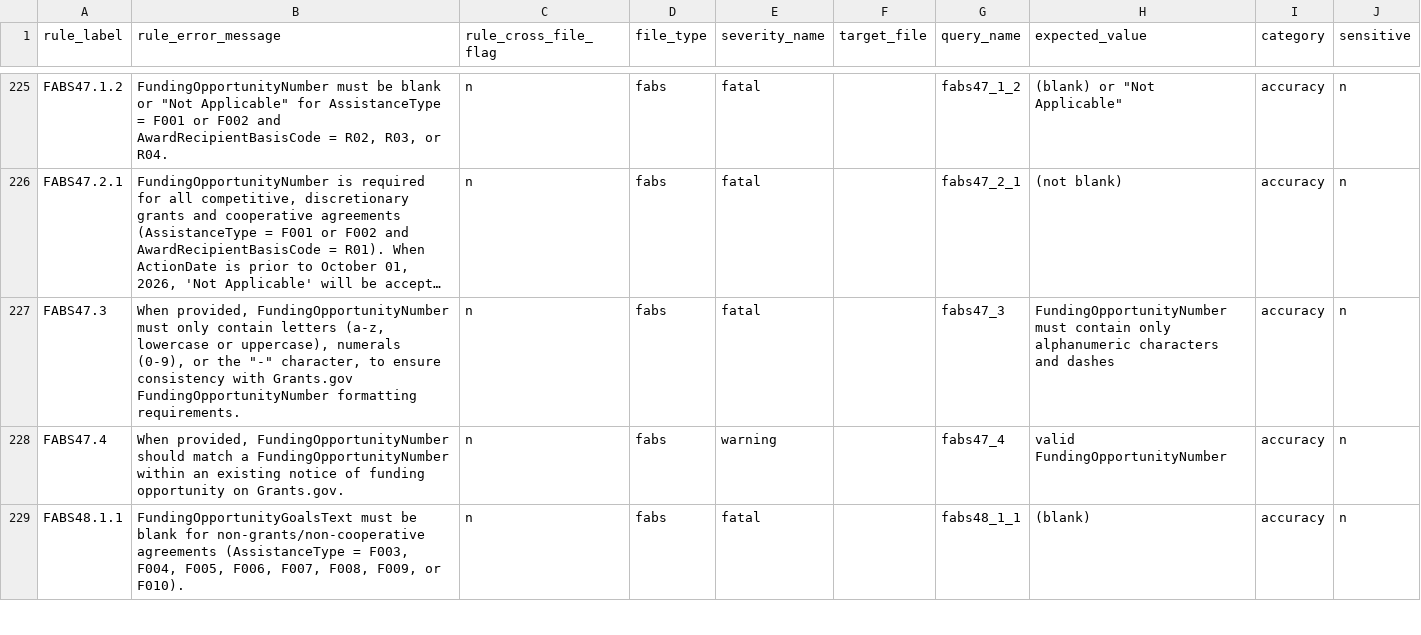
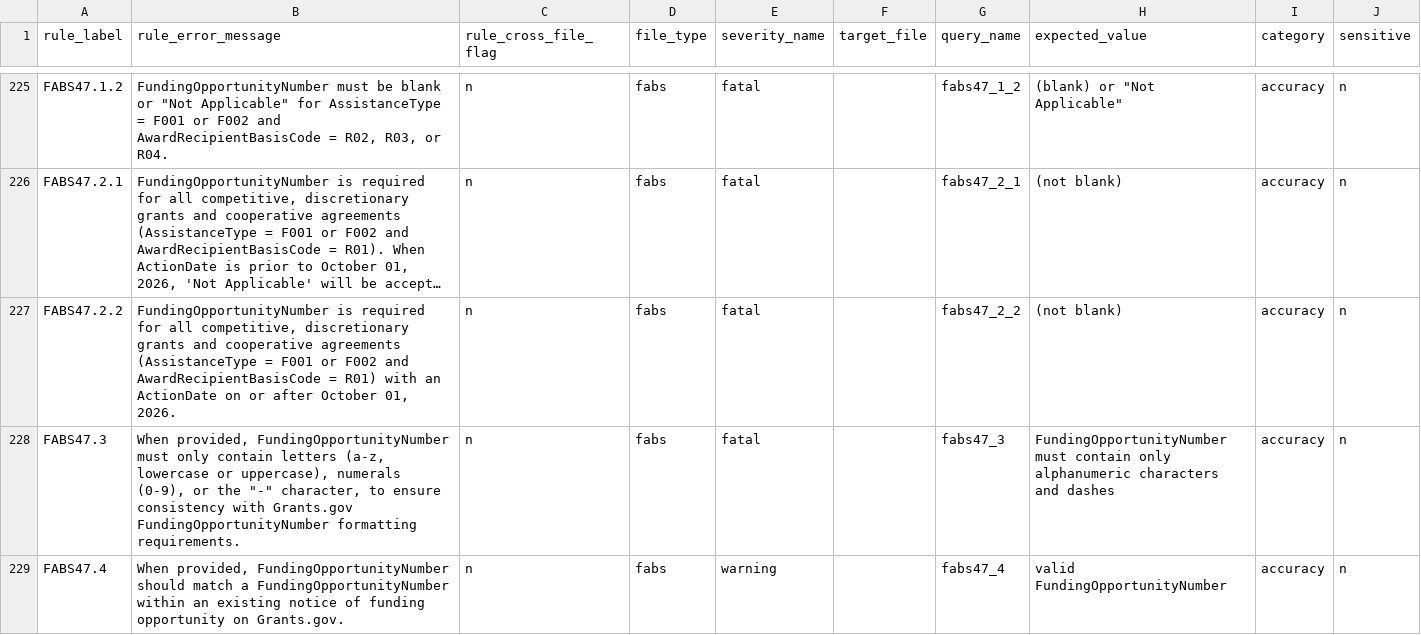
Before and after one commit to fedspendingtransparency/data-act-broker-backend, a CSV file: dataactvalidator/config/sqlrules/sqlRules.csv, drawn as a sheet; only a part is shown, gaps mark what is left out; the shorter side is filled out with more unchanged rows; long unchanged cells end in …; the diff covers the shown part only; the diff names each change by its address in the sheet, - before the commit and + after, or states it on an @@ line.

Commit message:
Adding new rules to sqlrules

```diff
--- a/dataactvalidator/config/sqlrules/sqlRules.csv
+++ b/dataactvalidator/config/sqlrules/sqlRules.csv
+row 227: FABS47.2.2 | FundingOpportunityNumber is required for all competitive, discretionary grants and cooperative agreements (AssistanceType = F001 or F002 and AwardRecipientBasisCode = R01) with an ActionDate on or after October 01, 2026. | n | fabs | fatal |  | fabs47_2_2 | (not blank) | accuracy | n
```
Also changed, not shown: 1 added row elsewhere in this file.
